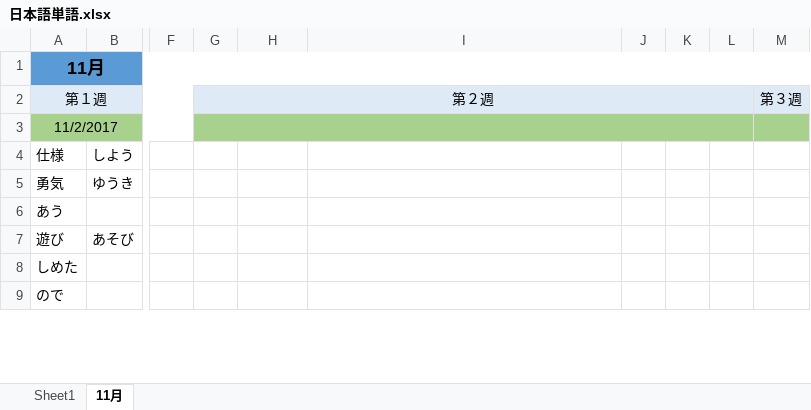
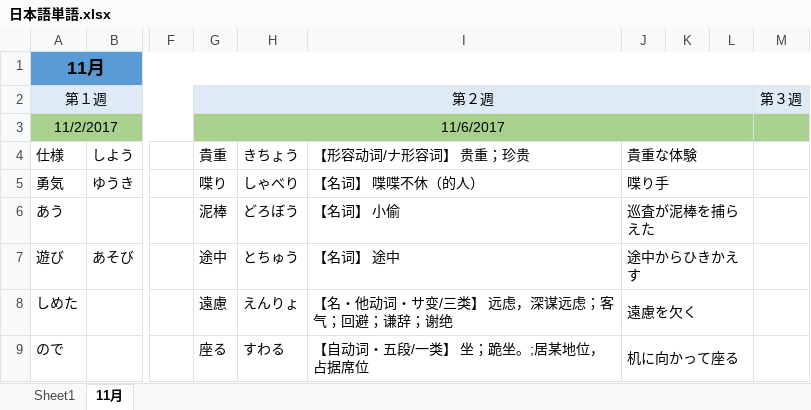
Before and after one commit to smh2274/Japan, an Excel workbook: 日本語単語.xlsx, sheet 11月, drawn as a sheet; only a part is shown, gaps mark what is left out; values as stored, in another font and other column widths than the file's, no borders; the diff covers the shown part only; the diff names each change by its address in the sheet, - before the commit and + after, or states it on an @@ line.

```diff
--- a/日本語単語.xlsx (sheet 11月)
+++ b/日本語単語.xlsx (sheet 11月)
-G3: (empty)
+G3: 11/6/2017
-G4: (empty)
+G4: 貴重
-H4: (empty)
+H4: きちょう
-I4: (empty)
+I4: 【形容动词/ナ形容词】 贵重；珍贵
-J4: (empty)
+J4: 貴重な体験
+J4:L4 merged
-G5: (empty)
+G5: 喋り
-H5: (empty)
+H5: しゃべり
-I5: (empty)
+I5: 【名词】 喋喋不休（的人）
-J5: (empty)
+J5: 喋り手
+J5:L5 merged
-G6: (empty)
+G6: 泥棒
-H6: (empty)
+H6: どろぼう
-I6: (empty)
+I6: 【名词】 小偷
-J6: (empty)
+J6: 巡査が泥棒を捕らえた
+J6:L6 merged
-G7: (empty)
+G7: 途中
-H7: (empty)
+H7: とちゅう
-I7: (empty)
+I7: 【名词】 途中
-J7: (empty)
+J7: 途中からひきかえす
+J7:L7 merged
-G8: (empty)
+G8: 遠慮
-H8: (empty)
+H8: えんりょ
-I8: (empty)
+I8: 【名・他动词・サ变/三类】 远虑，深谋远虑；客气；回避；谦辞；谢绝
-J8: (empty)
+J8: 遠慮を欠く
+J8:L8 merged
-G9: (empty)
+G9: 座る
-H9: (empty)
+H9: すわる
-I9: (empty)
+I9: 【自动词・五段/一类】 坐；跪坐。;居某地位，占据席位
-J9: (empty)
+J9: 机に向かって座る
+J9:L9 merged
```
Also changed, not shown: 8 added rows, 11 edited cells and merged cells elsewhere in this sheet, 1 other file.
